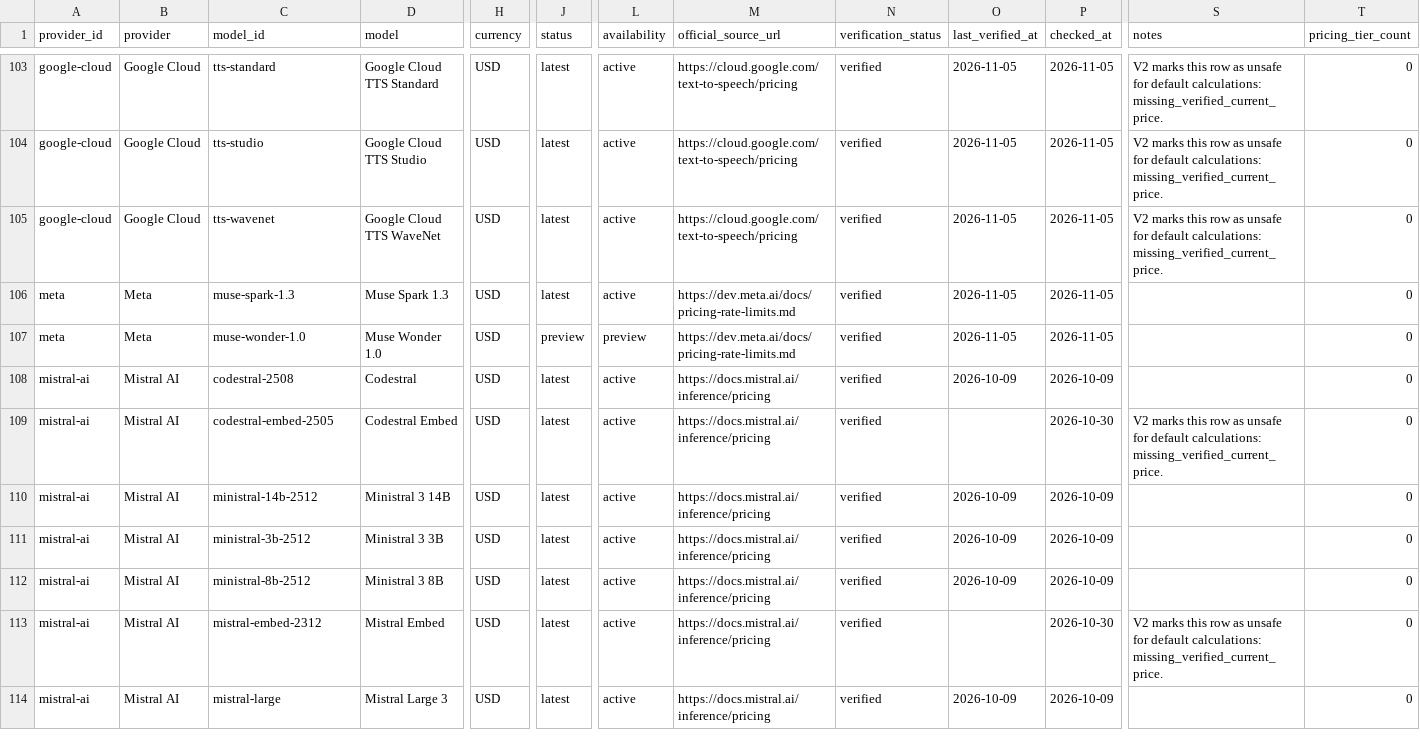
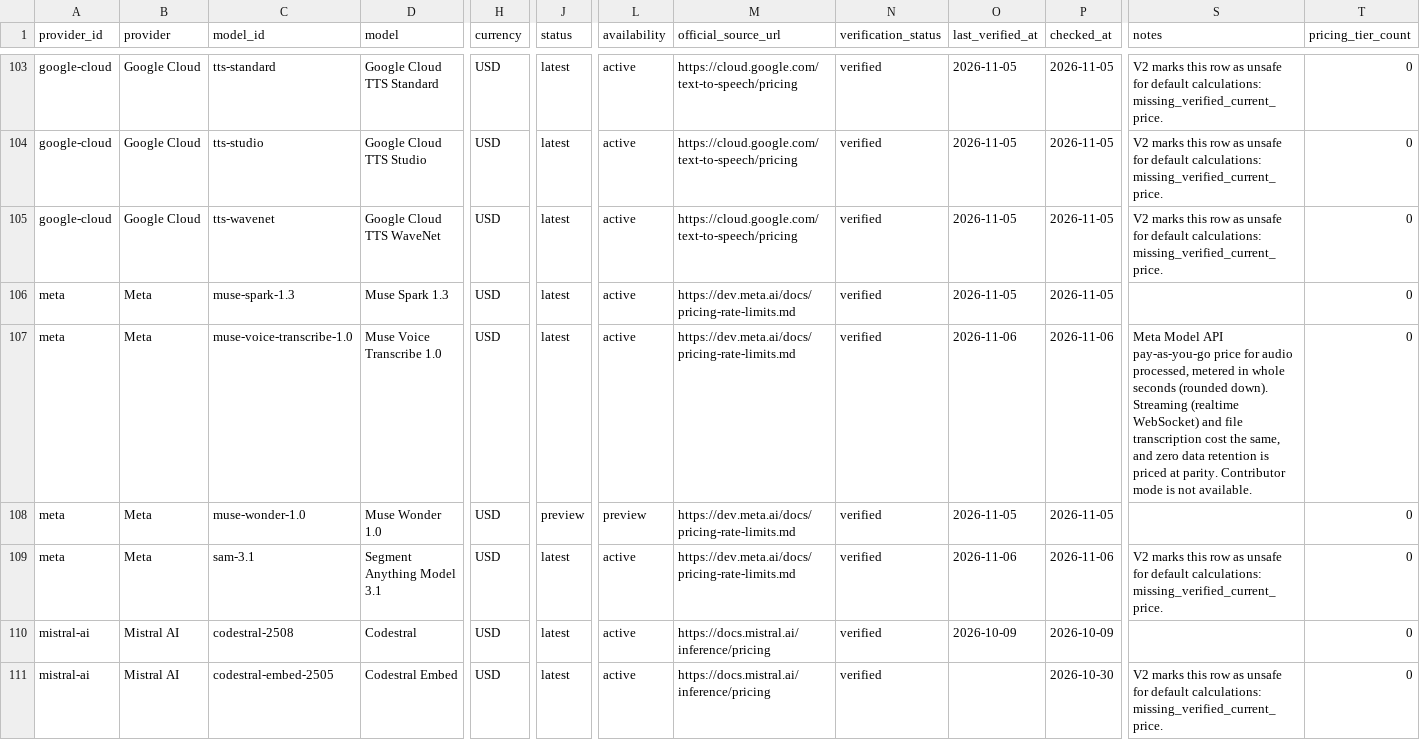
Before and after one commit to aicostbudget/ai-api-pricing-data, a CSV file: huggingface/train.csv, drawn as a sheet; only a part is shown, gaps mark what is left out; the shorter side is filled out with more unchanged rows; rows hold the shown columns only; the diff names each change by its address in the sheet, - before the commit and + after, or states it on an @@ line.

```diff
--- a/huggingface/train.csv
+++ b/huggingface/train.csv
+row 107: meta | Meta | muse-voice-transcribe-1.0 | Muse Voice Transcribe 1.0 | USD | latest | active | https://dev.meta.ai/docs/pricing-rate-limits.md | verified | 2026-11-06 | 2026-11-06 | Meta Model API pay-as-you-go price for audio processed, metered in whole seconds (rounded down). Streaming (realtime WebSocket) and file transcription cost the same, and zero data retention is priced at parity. Contributor mode is not available. | 0
+row 109: meta | Meta | sam-3.1 | Segment Anything Model 3.1 | USD | latest | active | https://dev.meta.ai/docs/pricing-rate-limits.md | verified | 2026-11-06 | 2026-11-06 | V2 marks this row as unsafe for default calculations: missing_verified_current_price. | 0
```
Also changed, not shown: api/v1/prices.csv, data/prices.csv, 36 other files.
